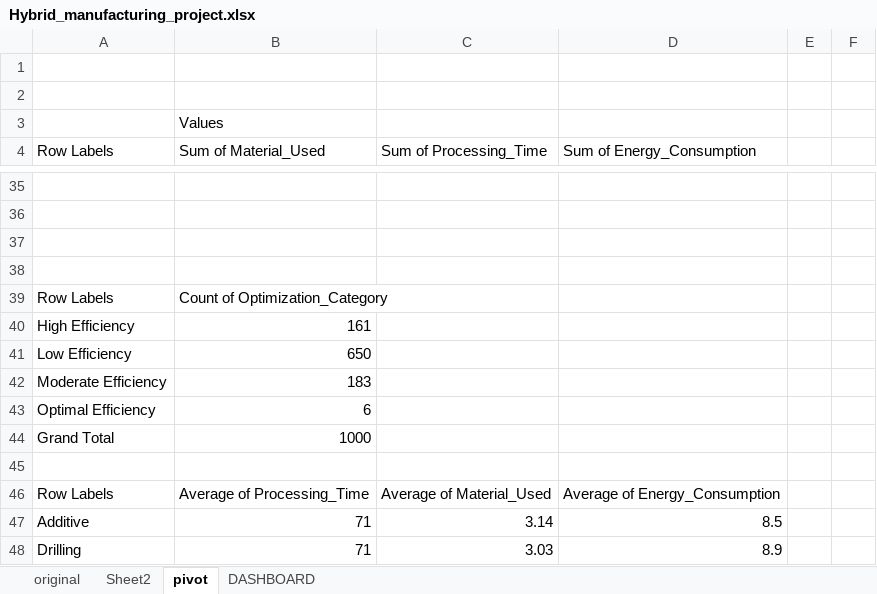
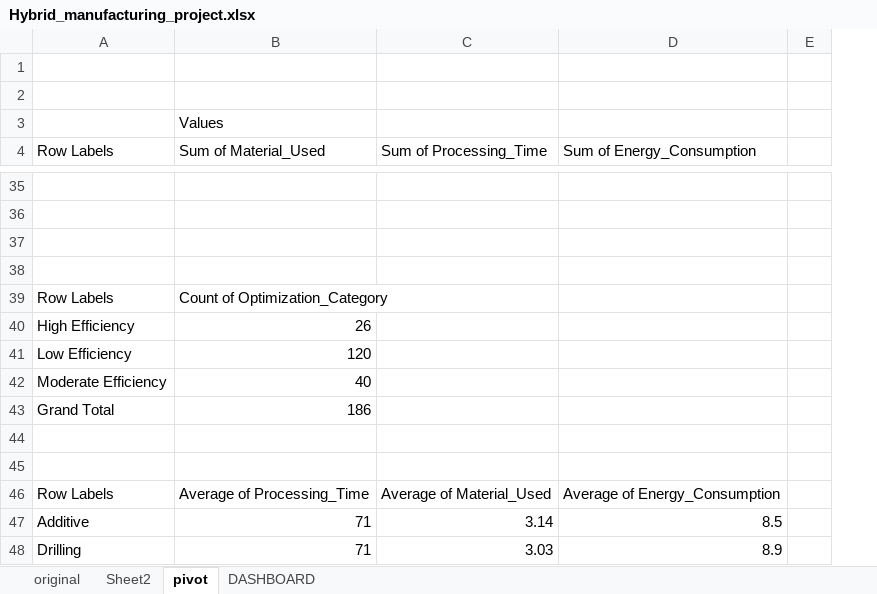
Before and after one commit to Hameen0/Data-Analytics-Projects, an Excel workbook: Excel Workbooks/Hybrid_manufacturing Operations Analysis/Hybrid_manufacturing_project.xlsx, sheet pivot, drawn as a sheet; only a part is shown, gaps mark what is left out; values as stored, in another font and other column widths than the file's, no borders; charts and pictures not drawn; removed rows and columns are numbered as before the commit, all else as after; the diff covers the shown part only; the diff names each change by its address in the sheet, - before the commit and + after, or states it on an @@ line.

```diff
--- a/Excel Workbooks/Hybrid_manufacturing Operations Analysis/Hybrid_manufacturing_project.xlsx (sheet pivot)
+++ b/Excel Workbooks/Hybrid_manufacturing Operations Analysis/Hybrid_manufacturing_project.xlsx (sheet pivot)
-column E, empty
-column F, empty
+column E, empty
-B40 (Sum of Material_Used): 161
+B40 (Sum of Material_Used): 26
-B41 (Sum of Material_Used): 650
+B41 (Sum of Material_Used): 120
-B42 (Sum of Material_Used): 183
+B42 (Sum of Material_Used): 40
-row 43: Optimal Efficiency | 6
-B43 (Sum of Material_Used): 1000
+B43 (Sum of Material_Used): 186
+row 44: (empty)
```
Also changed, not shown: 43 added rows, 12 removed rows and 16 edited cells elsewhere in this sheet, charts or pictures.
